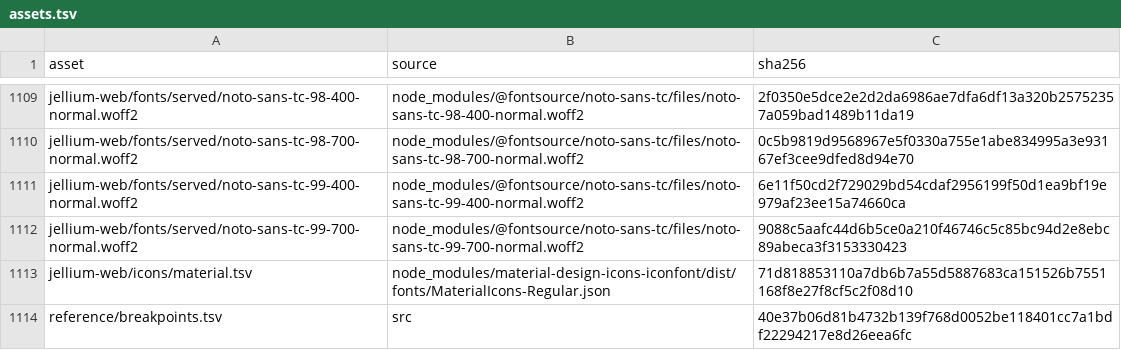
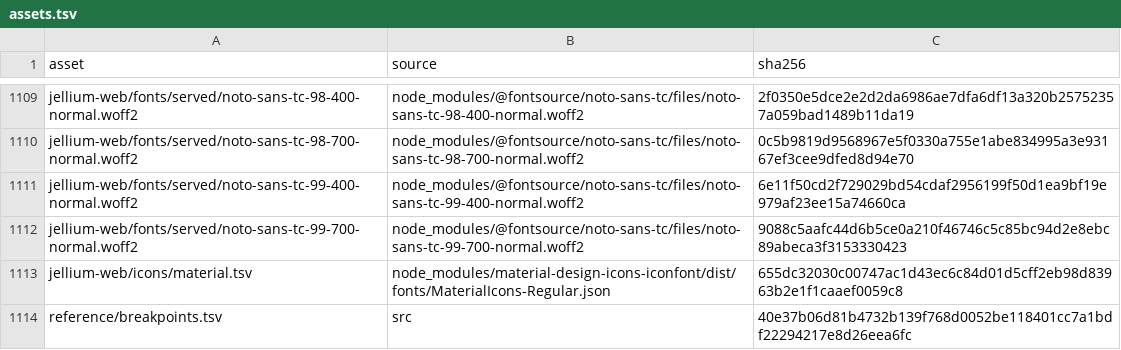
Before and after one commit to andrewrabert/jellium-cli, a TSV file: reference/assets.tsv, drawn as a sheet; only a part is shown, gaps mark what is left out.

```diff
--- a/reference/assets.tsv
+++ b/reference/assets.tsv
@@ -1112,3 +1112,3 @@ jellium-web/fonts/served/noto-sans-tc-99-400-normal.woff2	node_modules/@fontsour
 jellium-web/fonts/served/noto-sans-tc-99-700-normal.woff2	node_modules/@fontsource/noto-sans-tc/files/noto-sans-tc-99-700-normal.woff2	9088c5aafc44d6b5ce0a210f46746c5c85bc94d2e8ebc89abeca3f3153330423
-jellium-web/icons/material.tsv	node_modules/material-design-icons-iconfont/dist/fonts/MaterialIcons-Regular.json	71d818853110a7db6b7a55d5887683ca151526b7551168f8e27f8cf5c2f08d10
+jellium-web/icons/material.tsv	node_modules/material-design-icons-iconfont/dist/fonts/MaterialIcons-Regular.json	655dc32030c00747ac1d43ec6c84d01d5cff2eb98d83963b2e1f1caaef0059c8
 reference/breakpoints.tsv	src	40e37b06d81b4732b139f768d0052be118401cc7a1bdf22294217e8d26eea6fc
```
Also changed, not shown: jellium-web/icons/material.tsv, reference/provenance.tsv, 41 other files.
